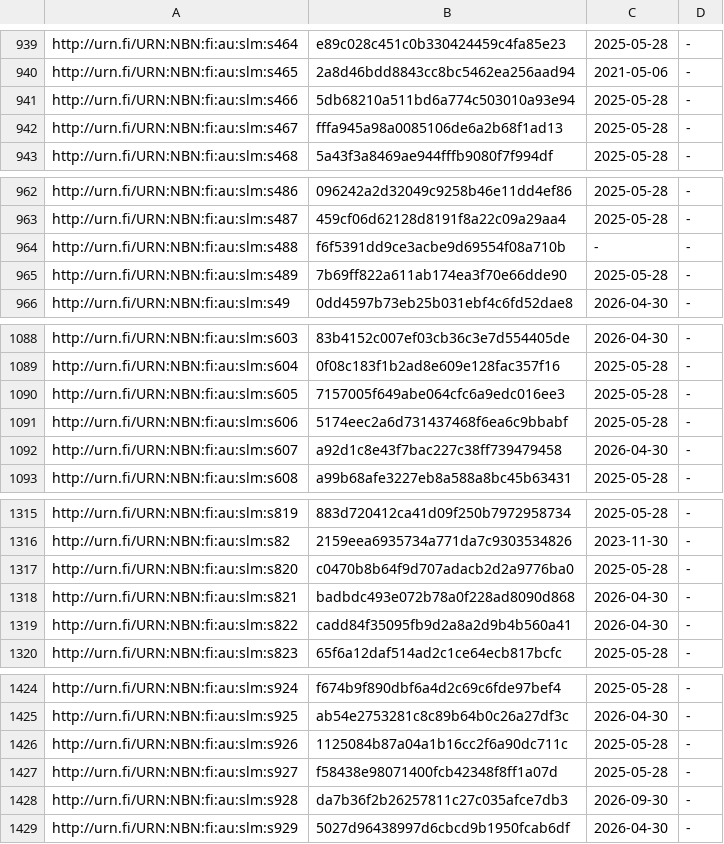
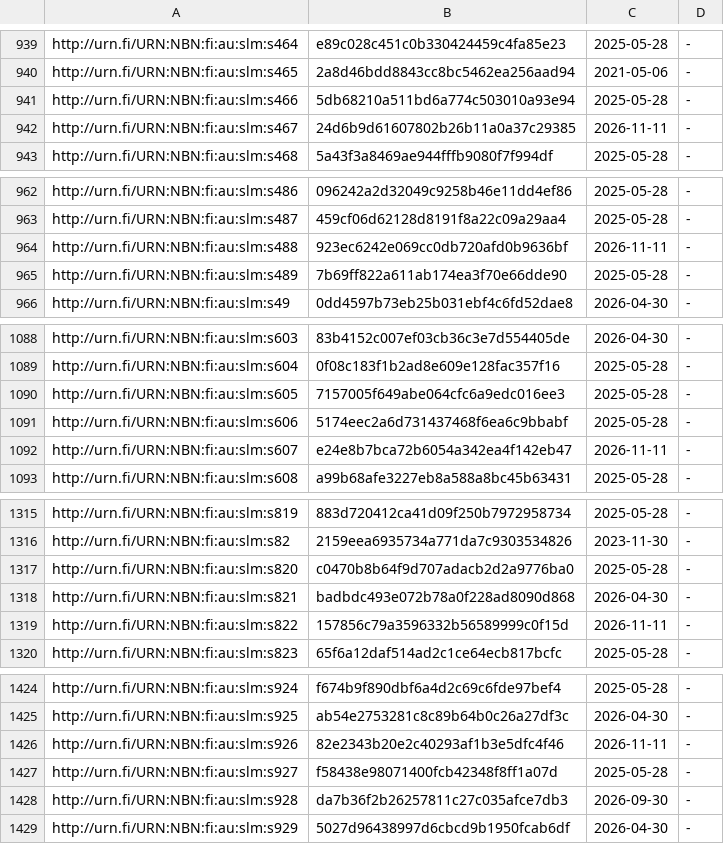
Before and after one commit to NatLibFi/Finto-data, a TSV file: vocabularies/slm/timestamps.tsv, drawn as a sheet; only a part is shown, gaps mark what is left out; the diff covers the shown part only.

```diff
--- a/vocabularies/slm/timestamps.tsv
+++ b/vocabularies/slm/timestamps.tsv
@@ -941,3 +941,3 @@ http://urn.fi/URN:NBN:fi:au:slm:s465	2a8d46bdd8843cc8bc5462ea256aad94	2021-05-06
 http://urn.fi/URN:NBN:fi:au:slm:s466	5db68210a511bd6a774c503010a93e94	2025-05-28	-
-http://urn.fi/URN:NBN:fi:au:slm:s467	fffa945a98a0085106de6a2b68f1ad13	2025-05-28	-
+http://urn.fi/URN:NBN:fi:au:slm:s467	24d6b9d61607802b26b11a0a37c29385	2026-11-11	-
 http://urn.fi/URN:NBN:fi:au:slm:s468	5a43f3a8469ae944fffb9080f7f994df	2025-05-28	-
@@ -963,3 +963,3 @@ http://urn.fi/URN:NBN:fi:au:slm:s486	096242a2d32049c9258b46e11dd4ef86	2025-05-28
 http://urn.fi/URN:NBN:fi:au:slm:s487	459cf06d62128d8191f8a22c09a29aa4	2025-05-28	-
-http://urn.fi/URN:NBN:fi:au:slm:s488	f6f5391dd9ce3acbe9d69554f08a710b	-	-
+http://urn.fi/URN:NBN:fi:au:slm:s488	923ec6242e069cc0db720afd0b9636bf	2026-11-11	-
 http://urn.fi/URN:NBN:fi:au:slm:s489	7b69ff822a611ab174ea3f70e66dde90	2025-05-28	-
@@ -1091,3 +1091,3 @@ http://urn.fi/URN:NBN:fi:au:slm:s605	7157005f649abe064cfc6a9edc016ee3	2025-05-28
 http://urn.fi/URN:NBN:fi:au:slm:s606	5174eec2a6d731437468f6ea6c9bbabf	2025-05-28	-
-http://urn.fi/URN:NBN:fi:au:slm:s607	a92d1c8e43f7bac227c38ff739479458	2026-04-30	-
+http://urn.fi/URN:NBN:fi:au:slm:s607	e24e8b7bca72b6054a342ea4f142eb47	2026-11-11	-
 http://urn.fi/URN:NBN:fi:au:slm:s608	a99b68afe3227eb8a588a8bc45b63431	2025-05-28	-
@@ -1318,3 +1318,3 @@ http://urn.fi/URN:NBN:fi:au:slm:s820	c0470b8b64f9d707adacb2d2a9776ba0	2025-05-28
 http://urn.fi/URN:NBN:fi:au:slm:s821	badbdc493e072b78a0f228ad8090d868	2026-04-30	-
-http://urn.fi/URN:NBN:fi:au:slm:s822	cadd84f35095fb9d2a8a2d9b4b560a41	2026-04-30	-
+http://urn.fi/URN:NBN:fi:au:slm:s822	157856c79a3596332b56589999c0f15d	2026-11-11	-
 http://urn.fi/URN:NBN:fi:au:slm:s823	65f6a12daf514ad2c1ce64ecb817bcfc	2025-05-28	-
@@ -1425,3 +1425,3 @@ http://urn.fi/URN:NBN:fi:au:slm:s924	f674b9f890dbf6a4d2c69c6fde97bef4	2025-05-28
 http://urn.fi/URN:NBN:fi:au:slm:s925	ab54e2753281c8c89b64b0c26a27df3c	2026-04-30	-
-http://urn.fi/URN:NBN:fi:au:slm:s926	1125084b87a04a1b16cc2f6a90dc711c	2025-05-28	-
+http://urn.fi/URN:NBN:fi:au:slm:s926	82e2343b20e2c40293af1b3e5dfc4f46	2026-11-11	-
 http://urn.fi/URN:NBN:fi:au:slm:s927	f58438e98071400fcb42348f8ff1a07d	2025-05-28	-
```
Also changed, not shown: 12 edited cells elsewhere in this file, 1 other file.
